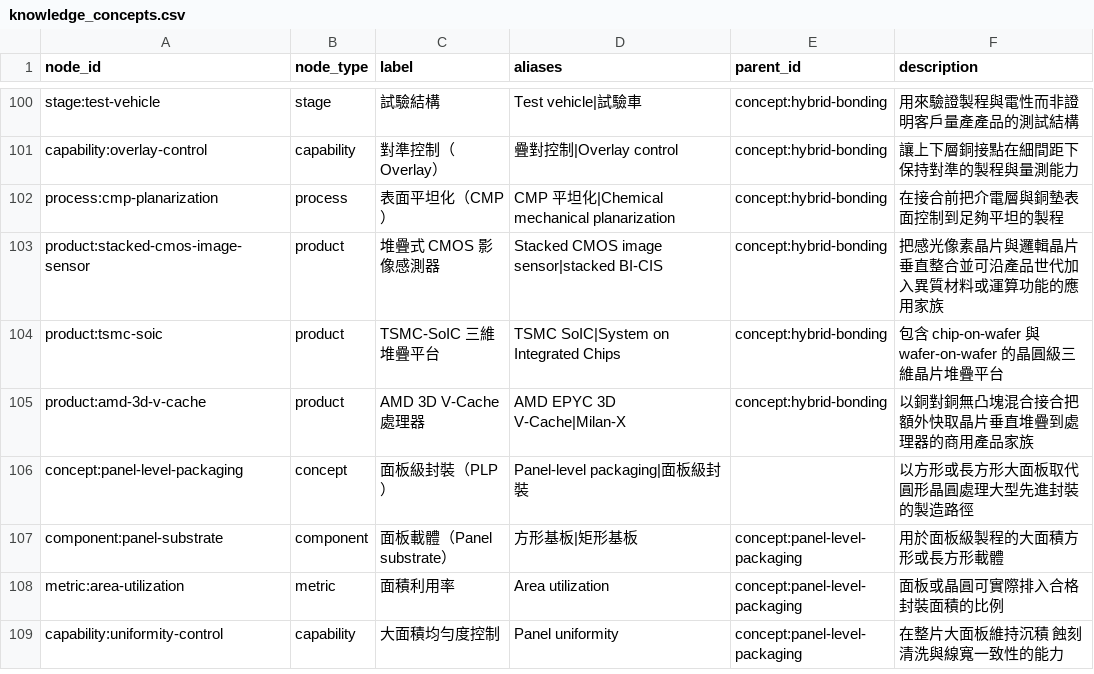
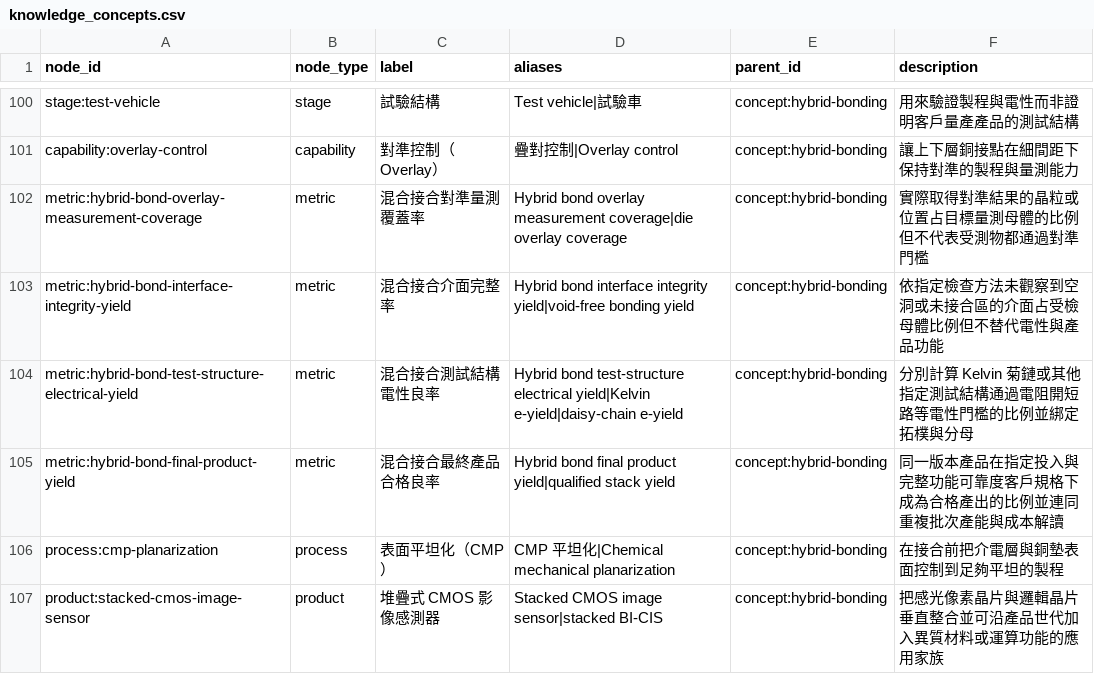
Before and after one commit to DennisLiuCk/strong-weak-scanner, a CSV file: config/knowledge_concepts.csv, drawn as a sheet; only a part is shown, gaps mark what is left out; the shorter side is filled out with more unchanged rows; the diff names each change by its address in the sheet, - before the commit and + after, or states it on an @@ line.

```diff
--- a/config/knowledge_concepts.csv
+++ b/config/knowledge_concepts.csv
+row 102: metric:hybrid-bond-overlay-measurement-coverage | metric | 混合接合對準量測覆蓋率 | Hybrid bond overlay measurement coverage|die overlay coverage | concept:hybrid-bonding | 實際取得對準結果的晶粒或位置占目標量測母體的比例但不代表受測物都通過對準門檻
+row 103: metric:hybrid-bond-interface-integrity-yield | metric | 混合接合介面完整率 | Hybrid bond interface integrity yield|void-free bonding yield | concept:hybrid-bonding | 依指定檢查方法未觀察到空洞或未接合區的介面占受檢母體比例但不替代電性與產品功能
+row 104: metric:hybrid-bond-test-structure-electrical-yield | metric | 混合接合測試結構電性良率 | Hybrid bond test-structure electrical yield|Kelvin e-yield|daisy-chain e-yield | concept:hybrid-bonding | 分別計算 Kelvin 菊鏈或其他指定測試結構通過電阻開短路等電性門檻的比例並綁定拓樸與分母
+row 105: metric:hybrid-bond-final-product-yield | metric | 混合接合最終產品合格良率 | Hybrid bond final product yield|qualified stack yield | concept:hybrid-bonding | 同一版本產品在指定投入與完整功能可靠度客戶規格下成為合格產出的比例並連同重複批次產能與成本解讀
```
Also changed, not shown: notes/research_topics/scan_log.csv, 5 other files.
